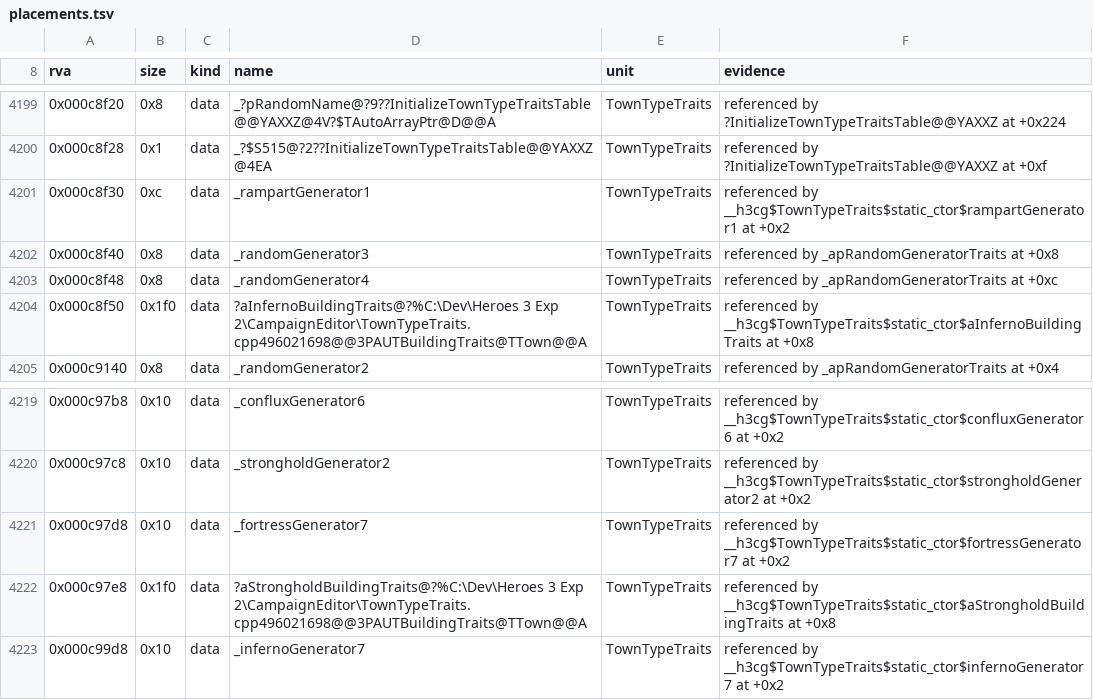
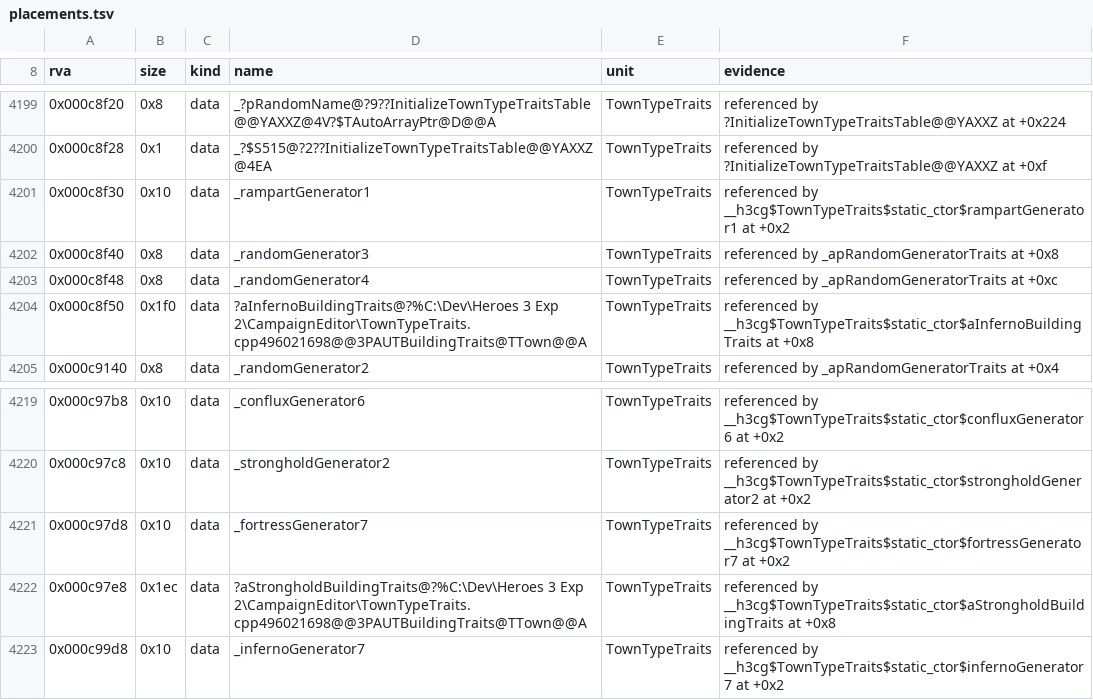
Before and after one commit to Simontwice/homm3-decomp, a TSV file: config/retail/h3ccmped/placements.tsv, drawn as a sheet; only a part is shown, gaps mark what is left out.

Commit message:
Refresh scores and placements after the rebase

```diff
--- a/config/retail/h3ccmped/placements.tsv
+++ b/config/retail/h3ccmped/placements.tsv
@@ -4200,3 +4200,3 @@ rva	size	kind	name	unit	evidence
 0x000c8f28	0x1	data	_?$S515@?2??InitializeTownTypeTraitsTable@@YAXXZ@4EA	TownTypeTraits	referenced by ?InitializeTownTypeTraitsTable@@YAXXZ at +0xf
-0x000c8f30	0xc	data	_rampartGenerator1	TownTypeTraits	referenced by __h3cg$TownTypeTraits$static_ctor$rampartGenerator1 at +0x2
+0x000c8f30	0x10	data	_rampartGenerator1	TownTypeTraits	referenced by __h3cg$TownTypeTraits$static_ctor$rampartGenerator1 at +0x2
 0x000c8f40	0x8	data	_randomGenerator3	TownTypeTraits	referenced by _apRandomGeneratorTraits at +0x8
@@ -4221,3 +4221,3 @@ rva	size	kind	name	unit	evidence
 0x000c97d8	0x10	data	_fortressGenerator7	TownTypeTraits	referenced by __h3cg$TownTypeTraits$static_ctor$fortressGenerator7 at +0x2
-0x000c97e8	0x1f0	data	?aStrongholdBuildingTraits@?%C:\Dev\Heroes 3 Exp 2\CampaignEditor\TownTypeTraits.cpp496021698@@3PAUTBuildingTraits@TTown@@A	TownTypeTraits	referenced by __h3cg$TownTypeTraits$static_ctor$aStrongholdBuildingTraits at +0x8
+0x000c97e8	0x1ec	data	?aStrongholdBuildingTraits@?%C:\Dev\Heroes 3 Exp 2\CampaignEditor\TownTypeTraits.cpp496021698@@3PAUTBuildingTraits@TTown@@A	TownTypeTraits	referenced by __h3cg$TownTypeTraits$static_ctor$aStrongholdBuildingTraits at +0x8
 0x000c99d8	0x10	data	_infernoGenerator7	TownTypeTraits	referenced by __h3cg$TownTypeTraits$static_ctor$infernoGenerator7 at +0x2
```
Also changed, not shown: config/match_baseline.h3maped.tsv, config/retail/h3maped/placements.tsv, 1 other file.
